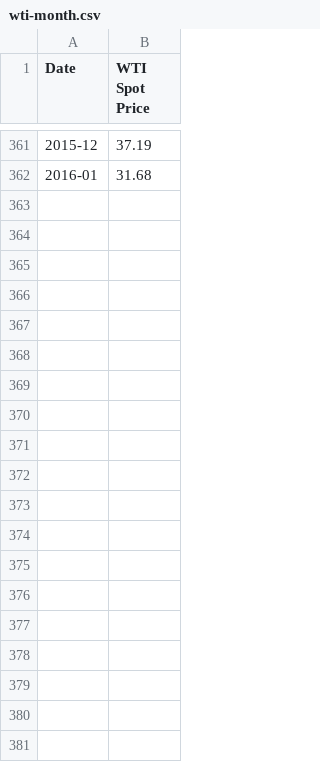
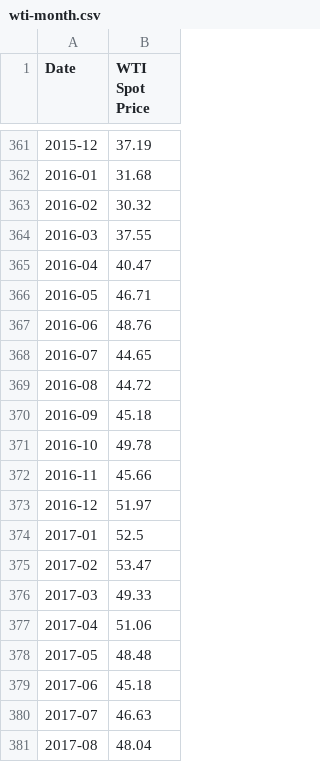
Before and after one commit to gaurav743/digi-hack, a CSV file: wti-month.csv, drawn as a sheet; only a part is shown, gaps mark what is left out; the diff covers the shown part only.

Commit message:
Add files via upload

```diff
--- a/wti-month.csv
+++ b/wti-month.csv
@@ -362 +362,20 @@ Date,WTI Spot Price
 2016-01,31.68
+2016-02,30.32
+2016-03,37.55
+2016-04,40.47
+2016-05,46.71
+2016-06,48.76
+2016-07,44.65
+2016-08,44.72
+2016-09,45.18
+2016-10,49.78
+2016-11,45.66
+2016-12,51.97
+2017-01,52.5
+2017-02,53.47
+2017-03,49.33
+2017-04,51.06
+2017-05,48.48
+2017-06,45.18
+2017-07,46.63
+2017-08,48.04
```
Also changed, not shown: 10 added rows and 3 edited cells elsewhere in this file.
